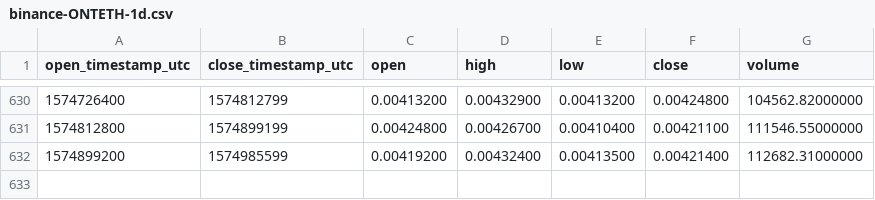
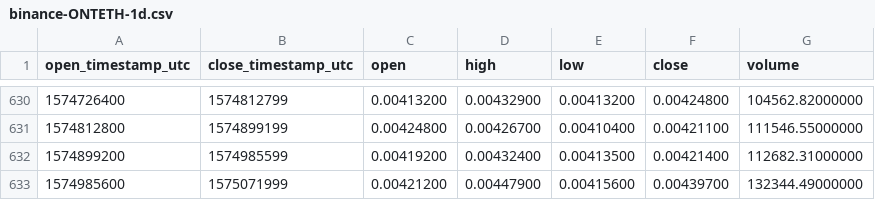
Before and after one commit to cryptobigbro/binance-ONTETH, a CSV file: binance-ONTETH-1d.csv, drawn as a sheet; only a part is shown, gaps mark what is left out; the diff names each change by its address in the sheet, - before the commit and + after, or states it on an @@ line.

Commit message:
Update OHLCV data.

```diff
--- a/binance-ONTETH-1d.csv
+++ b/binance-ONTETH-1d.csv
+row 633: 1574985600 | 1575071999 | 0.00421200 | 0.00447900 | 0.00415600 | 0.00439700 | 132344.49000000
```
Also changed, not shown: 1 other file.
